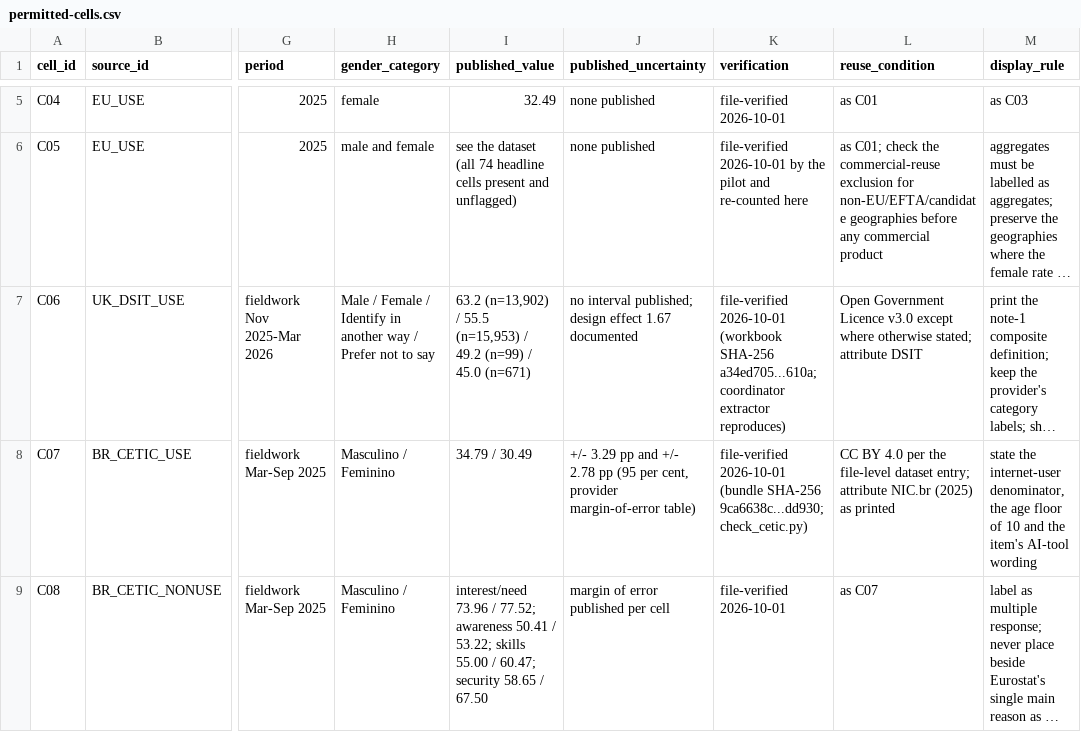
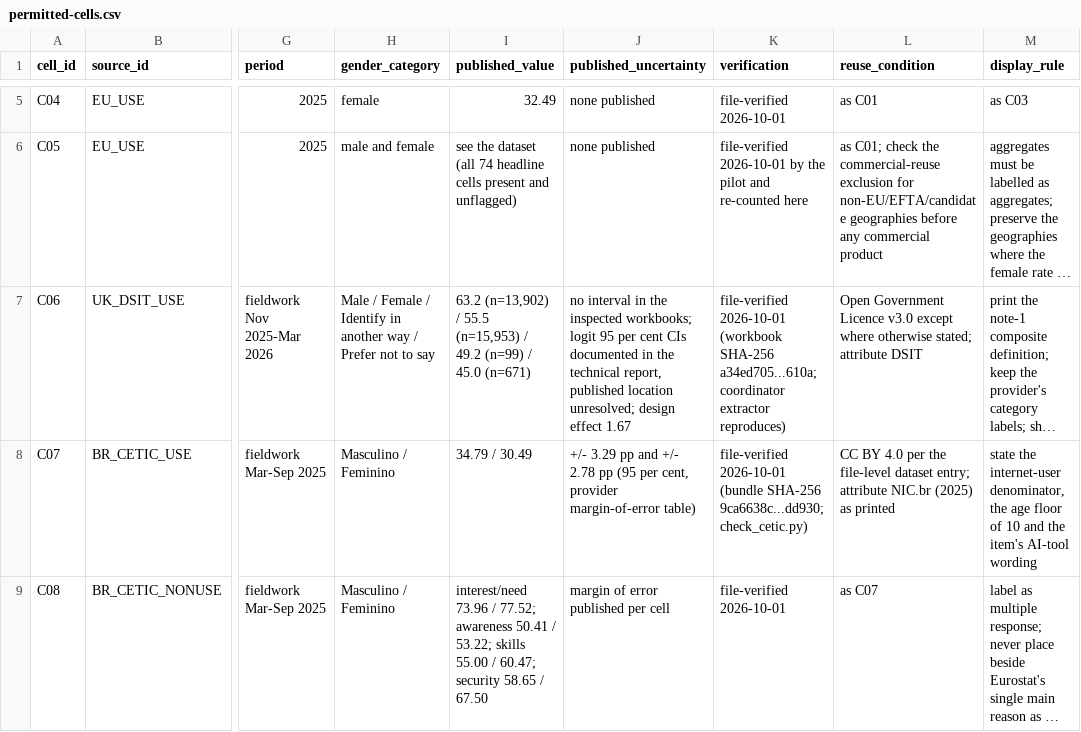
Before and after one commit to embirch/economic_research, a CSV file: programme/gender-index/evidence/v1-audit-2026-10-01/permitted-cells.csv, drawn as a sheet; only a part is shown, gaps mark what is left out; long unchanged cells end in …; the diff names each change by its address in the sheet, - before the commit and + after, or states it on an @@ line.

```diff
--- a/programme/gender-index/evidence/v1-audit-2026-10-01/permitted-cells.csv
+++ b/programme/gender-index/evidence/v1-audit-2026-10-01/permitted-cells.csv
-J7 (published_uncertainty): no interval published; design effect 1.67 documented
+J7 (published_uncertainty): no interval in the inspected workbooks; logit 95 per cent CIs documented in the technical report, published location unresolved; design effect 1.67
```
Also changed, not shown: programme/gender-index/evidence/indicators.csv, programme/gender-index/evidence/literature.csv, 39 other files.
